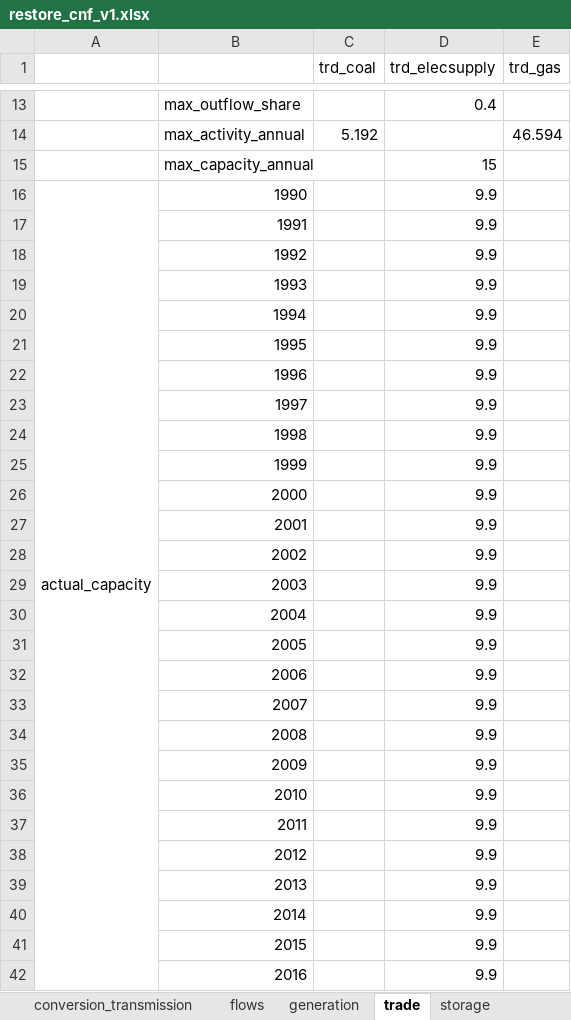
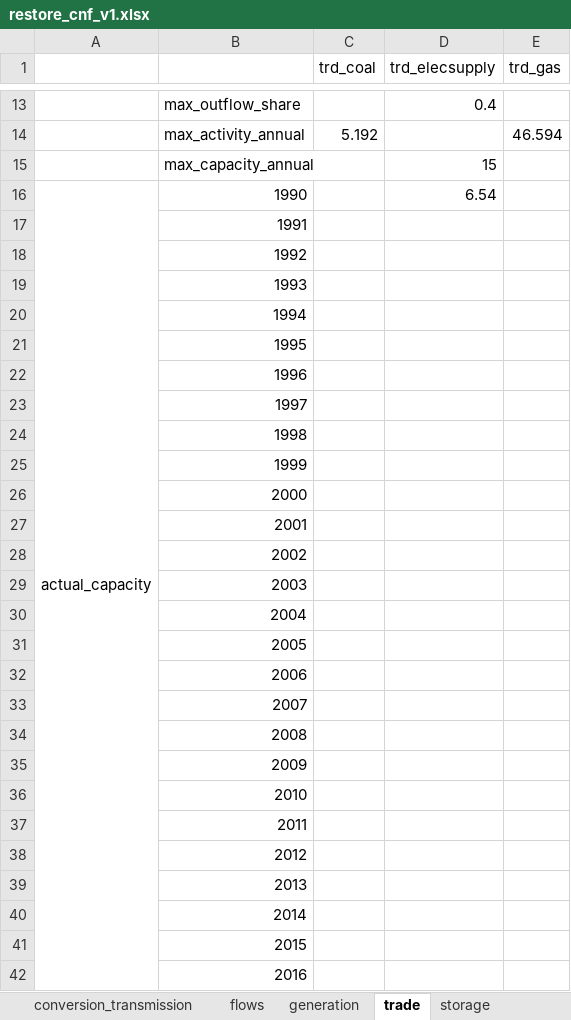
Before and after one commit to irm-codebase/RESTORE, an Excel workbook: data/cnf_files/restore_cnf_v1.xlsx, sheet trade, drawn as a sheet; only a part is shown, gaps mark what is left out; values as stored, in another font and other column widths than the file's, no borders; conditional formats not drawn; the diff covers the shown part only; the diff names each change by its address in the sheet, - before the commit and + after, or states it on an @@ line.

```diff
--- a/data/cnf_files/restore_cnf_v1.xlsx (sheet trade)
+++ b/data/cnf_files/restore_cnf_v1.xlsx (sheet trade)
-D16 (trd_elecsupply): 9.9
+D16 (trd_elecsupply): 6.54
-D17:D42 (trd_elecsupply): 9.9
+D17:D42 (trd_elecsupply): (empty)
```
Also changed, not shown: 3 edited cells elsewhere in this sheet, sheet flows, sheet input_factor, sheet output_factor, 3 other files.
